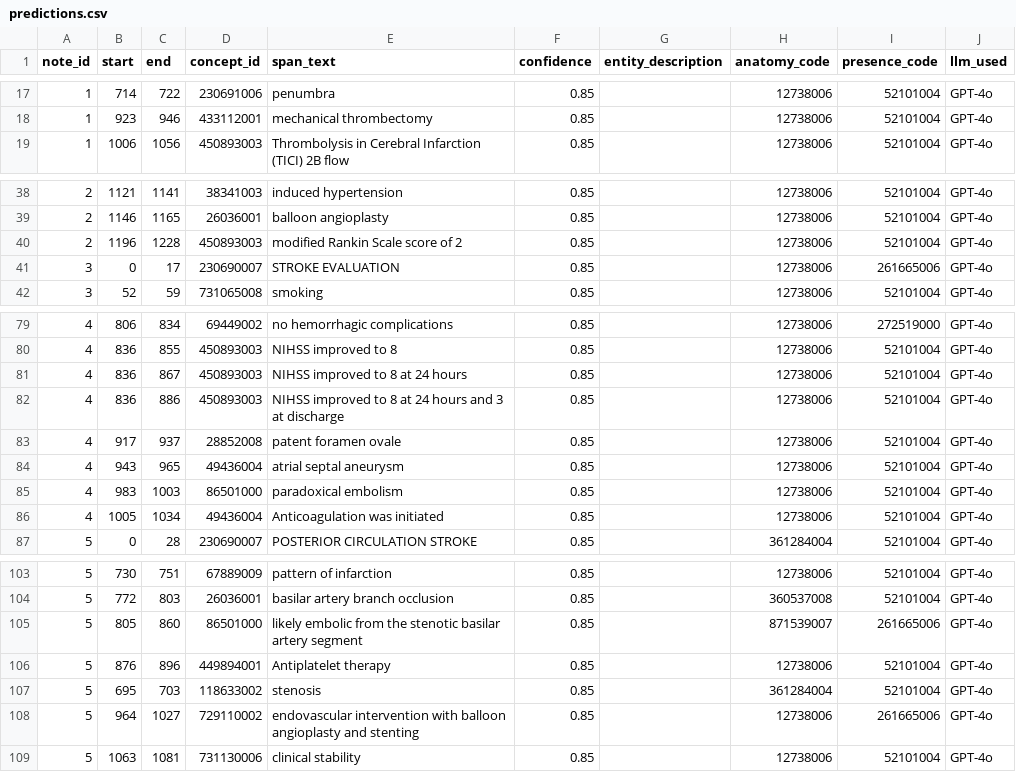
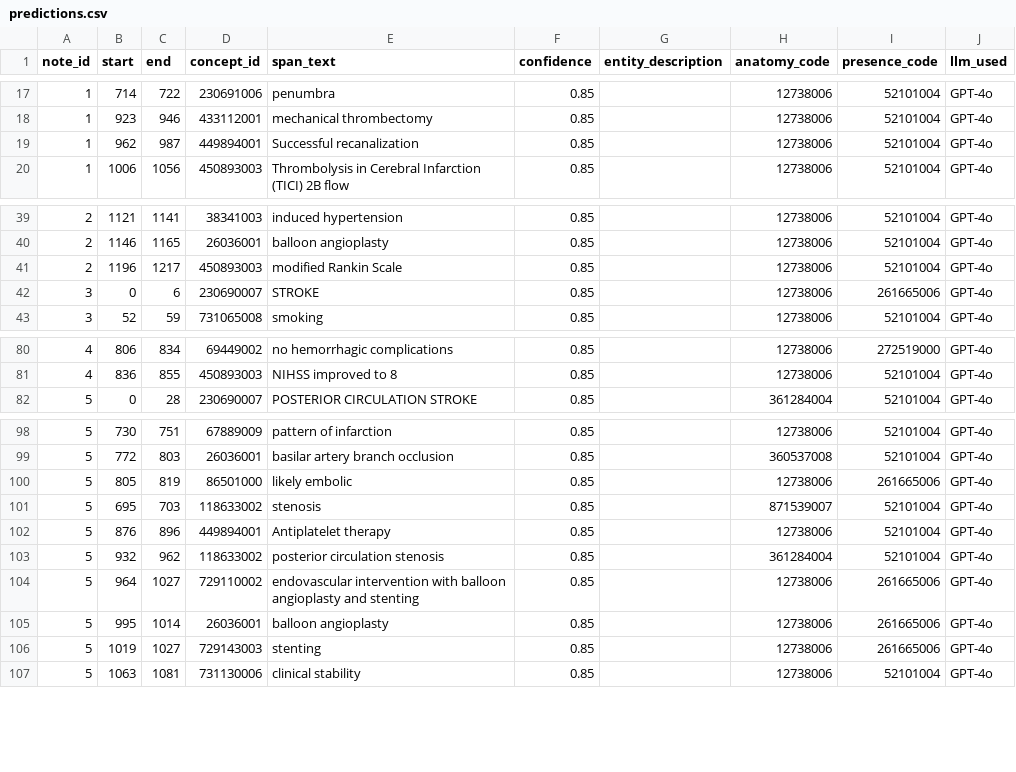
Before and after one commit to ramsestein/RAG_ontologia, a CSV file: benchmark/results/rag_gpt_test/predictions.csv, drawn as a sheet; only a part is shown, gaps mark what is left out; the diff covers the shown part only.

```diff
--- a/benchmark/results/rag_gpt_test/predictions.csv
+++ b/benchmark/results/rag_gpt_test/predictions.csv
@@ -18,2 +18,3 @@ note_id,start,end,concept_id,span_text,confidence,entity_description,anatomy_cod
 1,923,946,433112001,mechanical thrombectomy,0.85,,12738006,52101004,GPT-4o
+1,962,987,449894001,Successful recanalization,0.85,,12738006,52101004,GPT-4o
 1,1006,1056,450893003,Thrombolysis in Cerebral Infarction (TICI) 2B flow,0.85,,12738006,52101004,GPT-4o
@@ -39,4 +40,4 @@ note_id,start,end,concept_id,span_text,confidence,entity_description,anatomy_cod
 2,1146,1165,26036001,balloon angioplasty,0.85,,12738006,52101004,GPT-4o
-2,1196,1228,450893003,modified Rankin Scale score of 2,0.85,,12738006,52101004,GPT-4o
-3,0,17,230690007,STROKE EVALUATION,0.85,,12738006,261665006,GPT-4o
+2,1196,1217,450893003,modified Rankin Scale,0.85,,12738006,52101004,GPT-4o
+3,0,6,230690007,STROKE,0.85,,12738006,261665006,GPT-4o
 3,52,59,731065008,smoking,0.85,,12738006,52101004,GPT-4o
@@ -80,8 +81,2 @@ note_id,start,end,concept_id,span_text,confidence,entity_description,anatomy_cod
 4,836,855,450893003,NIHSS improved to 8,0.85,,12738006,52101004,GPT-4o
-4,836,867,450893003,NIHSS improved to 8 at 24 hours,0.85,,12738006,52101004,GPT-4o
-4,836,886,450893003,NIHSS improved to 8 at 24 hours and 3 at discharge,0.85,,12738006,52101004,GPT-4o
-4,917,937,28852008,patent foramen ovale,0.85,,12738006,52101004,GPT-4o
-4,943,965,49436004,atrial septal aneurysm,0.85,,12738006,52101004,GPT-4o
-4,983,1003,86501000,paradoxical embolism,0.85,,12738006,52101004,GPT-4o
-4,1005,1034,49436004,Anticoagulation was initiated,0.85,,12738006,52101004,GPT-4o
 5,0,28,230690007,POSTERIOR CIRCULATION STROKE,0.85,,361284004,52101004,GPT-4o
@@ -104,6 +99,9 @@ note_id,start,end,concept_id,span_text,confidence,entity_description,anatomy_cod
 5,772,803,26036001,basilar artery branch occlusion,0.85,,360537008,52101004,GPT-4o
-5,805,860,86501000,likely embolic from the stenotic basilar artery segment,0.85,,871539007,261665006,GPT-4o
+5,805,819,86501000,likely embolic,0.85,,12738006,261665006,GPT-4o
+5,695,703,118633002,stenosis,0.85,,871539007,52101004,GPT-4o
 5,876,896,449894001,Antiplatelet therapy,0.85,,12738006,52101004,GPT-4o
-5,695,703,118633002,stenosis,0.85,,361284004,52101004,GPT-4o
+5,932,962,118633002,posterior circulation stenosis,0.85,,361284004,52101004,GPT-4o
 5,964,1027,729110002,endovascular intervention with balloon angioplasty and stenting,0.85,,12738006,261665006,GPT-4o
+5,995,1014,26036001,balloon angioplasty,0.85,,12738006,261665006,GPT-4o
+5,1019,1027,729143003,stenting,0.85,,12738006,261665006,GPT-4o
 5,1063,1081,731130006,clinical stability,0.85,,12738006,52101004,GPT-4o
```
Also changed, not shown: 8 edited cells elsewhere in this file, 9 other files.
